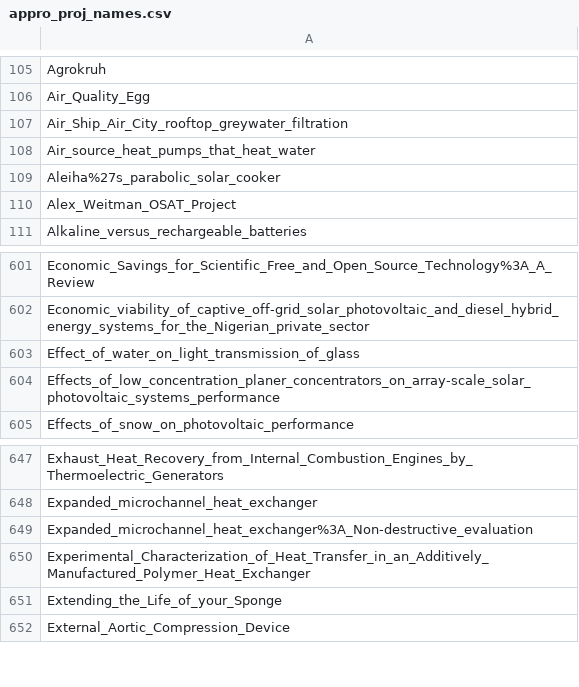
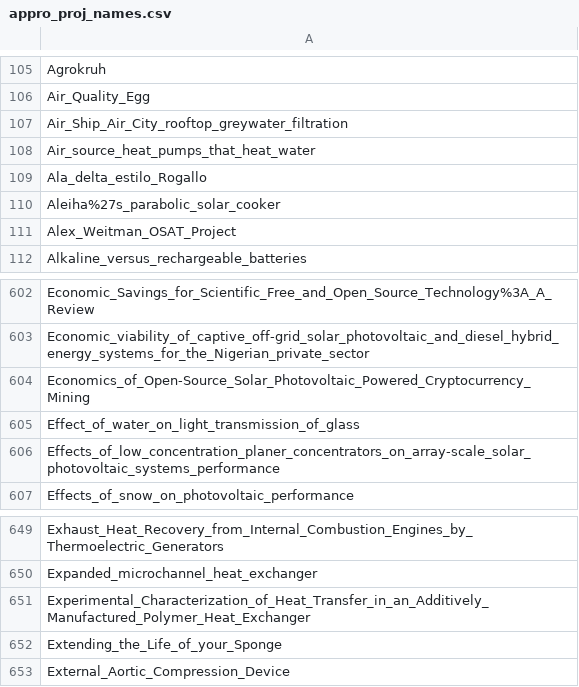
Before and after one commit to OPEN-NEXT/LOSH-Appropedia-Scraper, a CSV file: appro_proj_names.csv, drawn as a sheet; only a part is shown, gaps mark what is left out; removed rows and columns are numbered as before the commit, all else as after; the diff names each change by its address in the sheet, - before the commit and + after, or states it on an @@ line.

```diff
--- a/appro_proj_names.csv
+++ b/appro_proj_names.csv
+row 109: Ala_delta_estilo_Rogallo
+row 604: Economics_of_Open-Source_Solar_Photovoltaic_Powered_Cryptocurrency_Mining
-row 649: Expanded_microchannel_heat_exchanger%3A_Non-destructive_evaluation
```
Also changed, not shown: appro_yaml_urls.csv, 1 other file.
